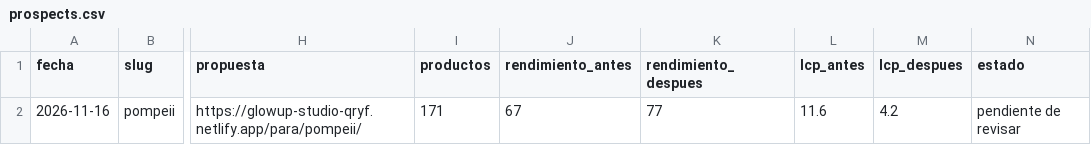
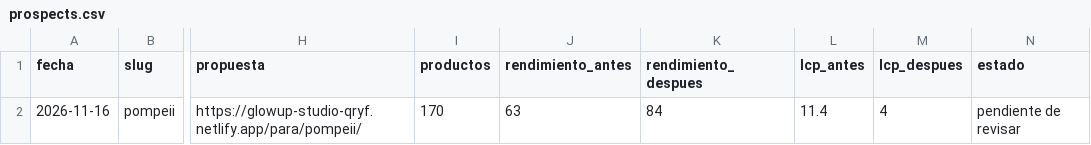
Before and after one commit to BorjaSilla/GlowUP, a CSV file: pipeline/out/prospects.csv, drawn as a sheet; only a part is shown, gaps mark what is left out; the diff names each change by its address in the sheet, - before the commit and + after, or states it on an @@ line.

```diff
--- a/pipeline/out/prospects.csv
+++ b/pipeline/out/prospects.csv
-I2 (productos): 171
+I2 (productos): 170
-J2 (rendimiento_antes): 67
+J2 (rendimiento_antes): 63
-K2 (rendimiento_despues): 77
+K2 (rendimiento_despues): 84
-L2 (lcp_antes): 11.6
+L2 (lcp_antes): 11.4
-M2 (lcp_despues): 4.2
+M2 (lcp_despues): 4
```
Also changed, not shown: 28 other files.
